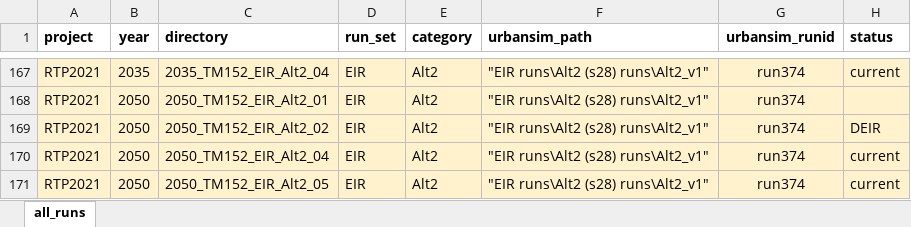
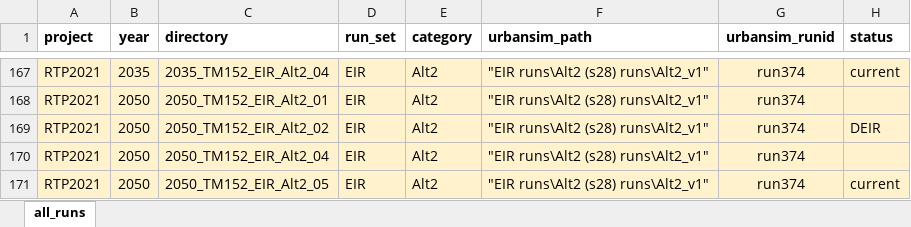
Before and after one commit to BayAreaMetro/travel-model-one, an Excel workbook: utilities/RTP/ModelRuns.xlsx, sheet all_runs, drawn as a sheet; only a part is shown, gaps mark what is left out; values as stored, in another font and other column widths than the file's, no borders; the diff names each change by its address in the sheet, - before the commit and + after, or states it on an @@ line.

Commit message:
Demoting one more run from current

```diff
--- a/utilities/RTP/ModelRuns.xlsx (sheet all_runs)
+++ b/utilities/RTP/ModelRuns.xlsx (sheet all_runs)
-H170 (status): current
+H170 (status): (empty)
```
Also changed, not shown: 1 other file.
